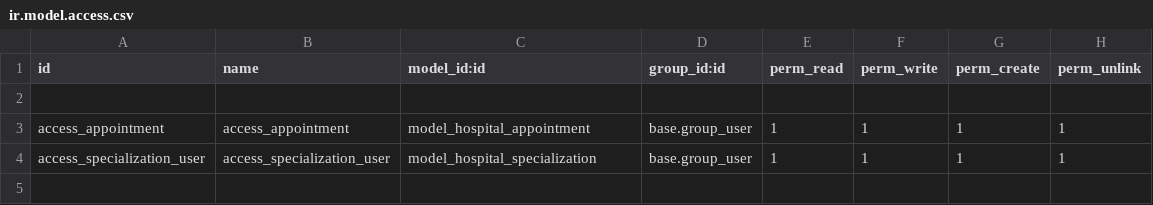
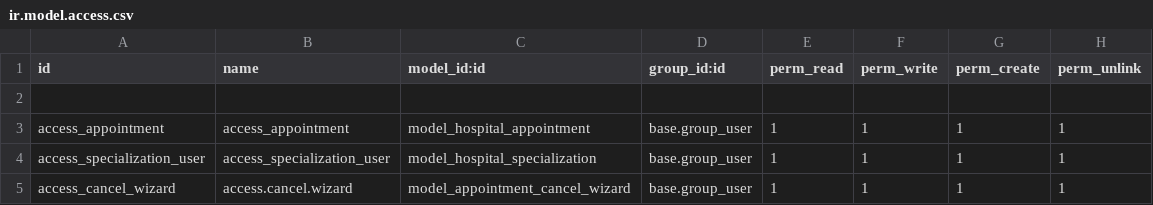
Before and after one commit to tej1528/Odoo-19-Practice-Modules, a CSV file: hospital_management/security/ir.model.access.csv, drawn as a sheet; the diff names each change by its address in the sheet, - before the commit and + after, or states it on an @@ line.

Commit message:
appointment conformation

```diff
--- a/hospital_management/security/ir.model.access.csv
+++ b/hospital_management/security/ir.model.access.csv
+row 5: access_cancel_wizard | access.cancel.wizard | model_appointment_cancel_wizard | base.group_user | 1 | 1 | 1 | 1
```
Also changed, not shown: 28 other files.
